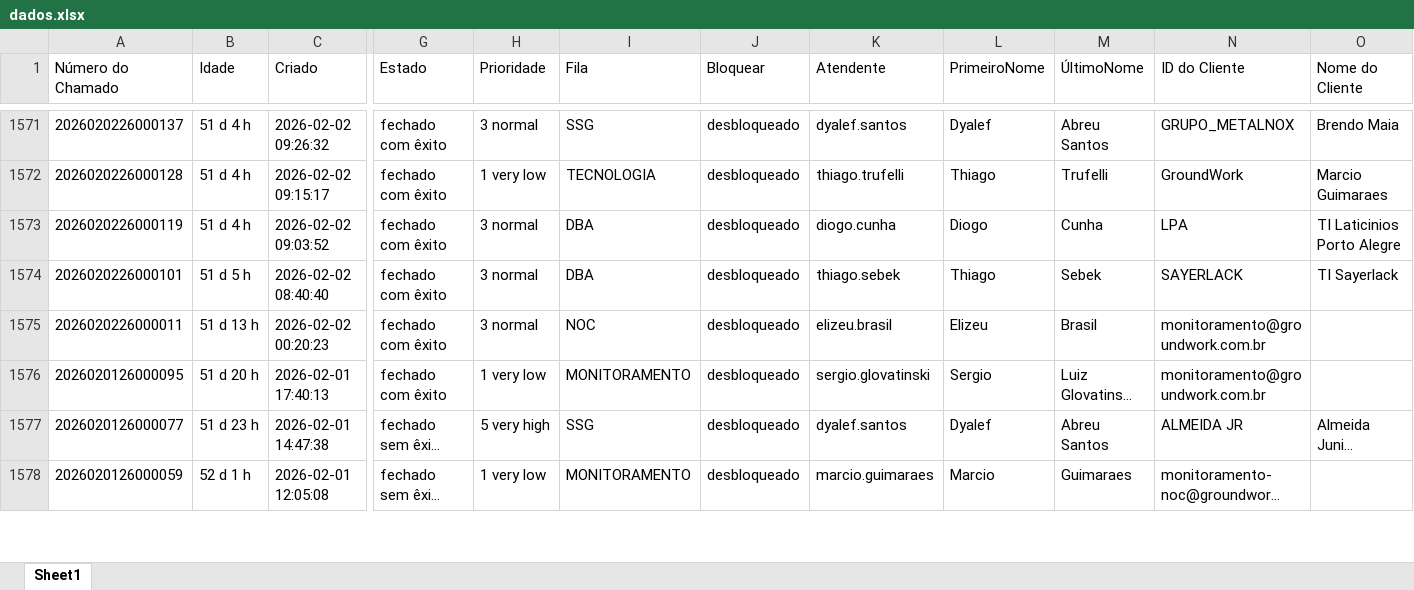
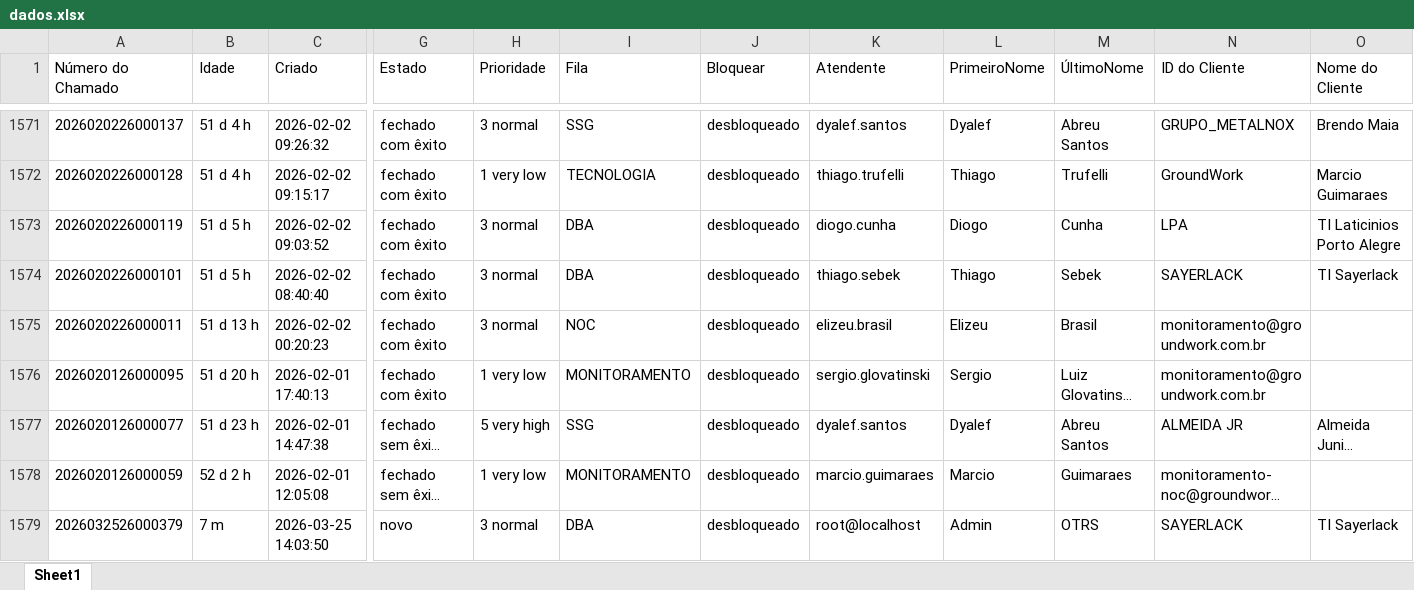
Before and after one commit to ssg-create/ssg-dashboard, an Excel workbook: dados.xlsx, sheet Sheet1, drawn as a sheet; only a part is shown, gaps mark what is left out; long unchanged cells end in …; values as stored, in another font and other column widths than the file's, no borders; rows hold the shown columns only; the diff covers the shown part only; the diff names each change by its address in the sheet, - before the commit and + after, or states it on an @@ line.

Commit message:
dados atualizados

```diff
--- a/dados.xlsx (sheet Sheet1)
+++ b/dados.xlsx (sheet Sheet1)
-B1573 (Idade): 51 d 4 h
+B1573 (Idade): 51 d 5 h
-B1578 (Idade): 52 d 1 h
+B1578 (Idade): 52 d 2 h
+row 1579: 2026032526000379 | 7 m | 2026-03-25 14:03:50 | novo | 3 normal | DBA | desbloqueado | root@localhost | Admin | OTRS | SAYERLACK | TI Sayerlack
```
Also changed, not shown: 419 edited cells elsewhere in this sheet.
